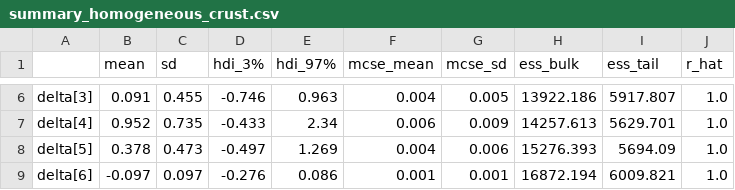
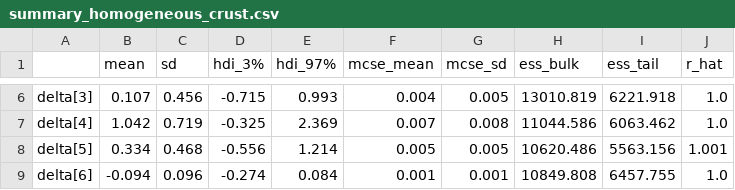
Before and after one commit to heec12/Archean-OC-estimation, a CSV file: Bayesian/bayesian_lower_crust_outputs/summary_homogeneous_crust.csv, drawn as a sheet; only a part is shown, gaps mark what is left out; the diff covers the shown part only; the diff names each change by its address in the sheet, - before the commit and + after, or states it on an @@ line.

```diff
--- a/Bayesian/bayesian_lower_crust_outputs/summary_homogeneous_crust.csv
+++ b/Bayesian/bayesian_lower_crust_outputs/summary_homogeneous_crust.csv
-B6 (mean): 0.091
+B6 (mean): 0.107
-C6 (sd): 0.455
+C6 (sd): 0.456
-D6 (hdi_3%): -0.746
+D6 (hdi_3%): -0.715
-E6 (hdi_97%): 0.963
+E6 (hdi_97%): 0.993
-H6 (ess_bulk): 13922.186
+H6 (ess_bulk): 13010.819
-I6 (ess_tail): 5917.807
+I6 (ess_tail): 6221.918
-B7 (mean): 0.952
+B7 (mean): 1.042
-C7 (sd): 0.735
+C7 (sd): 0.719
-D7 (hdi_3%): -0.433
+D7 (hdi_3%): -0.325
-E7 (hdi_97%): 2.34
+E7 (hdi_97%): 2.369
-F7 (mcse_mean): 0.006
+F7 (mcse_mean): 0.007
-G7 (mcse_sd): 0.009
+G7 (mcse_sd): 0.008
-H7 (ess_bulk): 14257.613
+H7 (ess_bulk): 11044.586
-I7 (ess_tail): 5629.701
+I7 (ess_tail): 6063.462
-B8 (mean): 0.378
+B8 (mean): 0.334
-C8 (sd): 0.473
+C8 (sd): 0.468
-D8 (hdi_3%): -0.497
+D8 (hdi_3%): -0.556
-E8 (hdi_97%): 1.269
+E8 (hdi_97%): 1.214
-F8 (mcse_mean): 0.004
+F8 (mcse_mean): 0.005
-G8 (mcse_sd): 0.006
+G8 (mcse_sd): 0.005
-H8 (ess_bulk): 15276.393
+H8 (ess_bulk): 10620.486
-I8 (ess_tail): 5694.09
+I8 (ess_tail): 5563.156
-J8 (r_hat): 1.0
+J8 (r_hat): 1.001
-B9 (mean): -0.097
+B9 (mean): -0.094
-C9 (sd): 0.097
+C9 (sd): 0.096
-D9 (hdi_3%): -0.276
+D9 (hdi_3%): -0.274
-E9 (hdi_97%): 0.086
+E9 (hdi_97%): 0.084
-H9 (ess_bulk): 16872.194
+H9 (ess_bulk): 10849.808
-I9 (ess_tail): 6009.821
+I9 (ess_tail): 6457.755
```
Also changed, not shown: 127 edited cells elsewhere in this file, Bayesian/bayesian_lower_crust_outputs/posterior_compositions_homogeneous_crust.csv, Bayesian/bayesian_lower_crust_outputs/posterior_compositions_layered_cumulate_lower_crust.csv, 15 other files.
